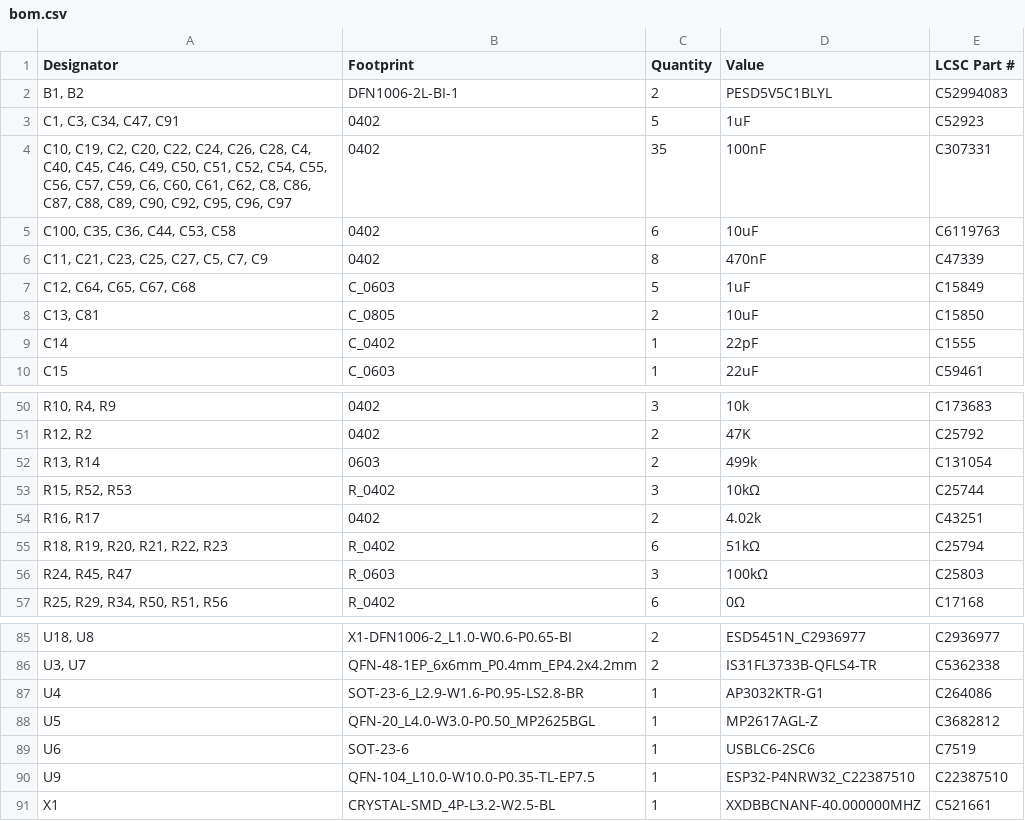
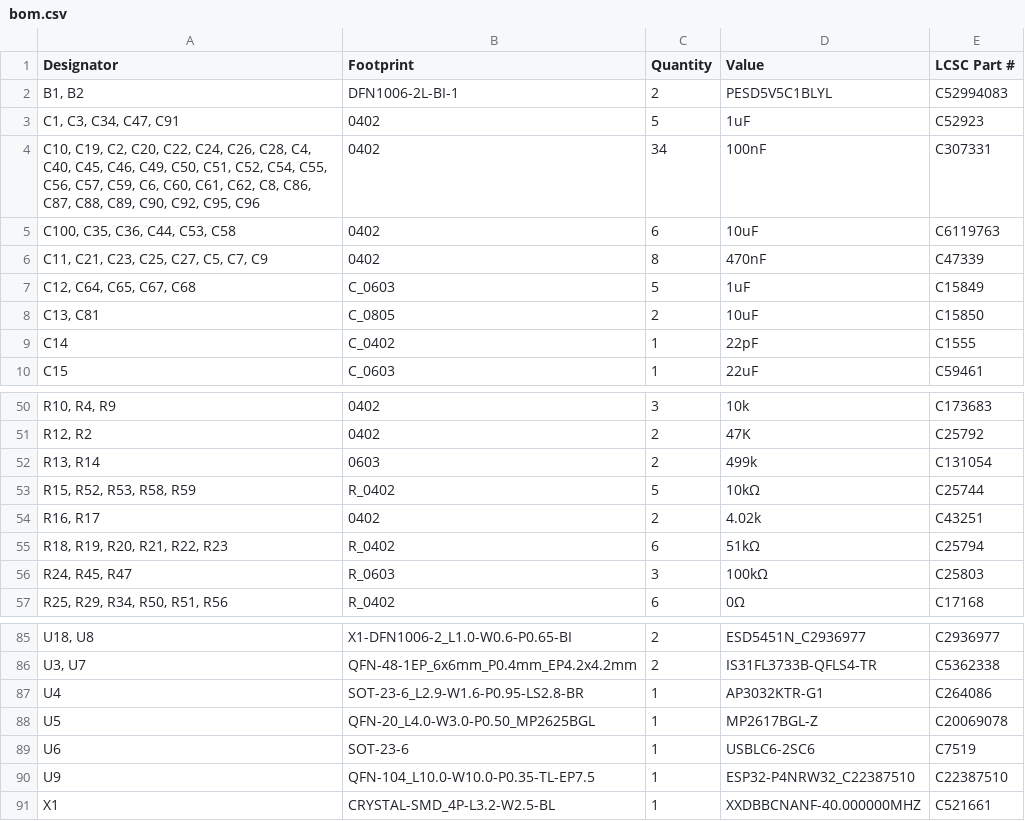
Before and after one commit to AronTech1/Galatea-75-wireless-mechanical-keyboard, a CSV file: production/bom.csv, drawn as a sheet; only a part is shown, gaps mark what is left out; the diff names each change by its address in the sheet, - before the commit and + after, or states it on an @@ line.

```diff
--- a/production/bom.csv
+++ b/production/bom.csv
-A4 (Designator): …C92, C95, C96, C97
+A4 (Designator): …C92, C95, C96
-C4 (Quantity): 35
+C4 (Quantity): 34
-A53 (Designator): R15, R52, R53
+A53 (Designator): R15, R52, R53, R58, R59
-C53 (Quantity): 3
+C53 (Quantity): 5
-D88 (Value): MP2617AGL-Z
+D88 (Value): MP2617BGL-Z
-E88 (LCSC Part #): C3682812
+E88 (LCSC Part #): C20069078
```
Also changed, not shown: production/designators.csv, production/positions.csv, 22 other files.
